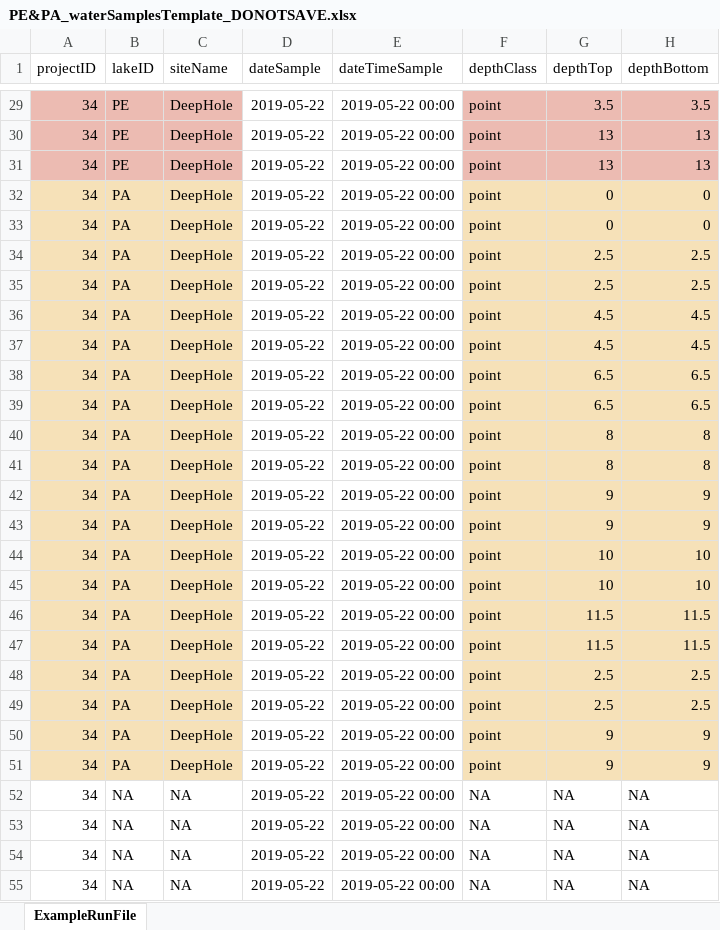
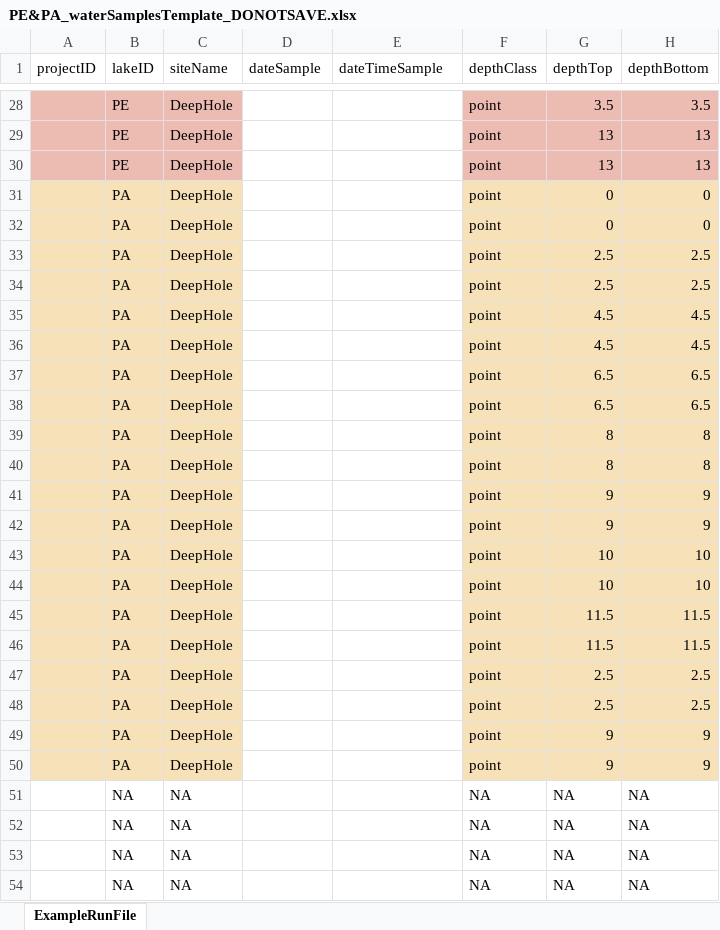
Before and after one commit to brittnibertolet/gc2019underc, an Excel workbook: templates/PE&PA_waterSamplesTemplate_DONOTSAVE.xlsx, sheet ExampleRunFile, drawn as a sheet; only a part is shown, gaps mark what is left out; values as stored, in another font and other column widths than the file's, no borders; addresses are those after the commit; the diff covers the shown part only; the diff names each change by its address in the sheet, - before the commit and + after, or states it on an @@ line.

```diff
--- a/templates/PE&PA_waterSamplesTemplate_DONOTSAVE.xlsx (sheet ExampleRunFile)
+++ b/templates/PE&PA_waterSamplesTemplate_DONOTSAVE.xlsx (sheet ExampleRunFile)
-A28:A54 (projectID): 34
+A28:A54 (projectID): (empty)
-D28:D54 (dateSample): 2019-05-22
+D28:D54 (dateSample): (empty)
-E28:E54 (dateTimeSample): 2019-05-22 00:00
+E28:E54 (dateTimeSample): (empty)
```
Also changed, not shown: 1 removed row and 85 edited cells elsewhere in this sheet, formulas that keep their value, templates/Limno_GCrunfileTemplate_DONOTSAVE.xlsx, 22 other files.
